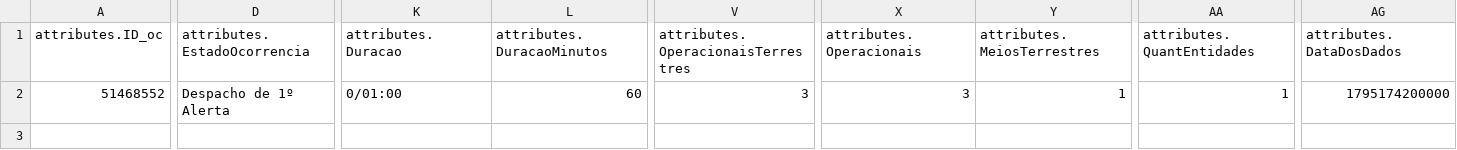
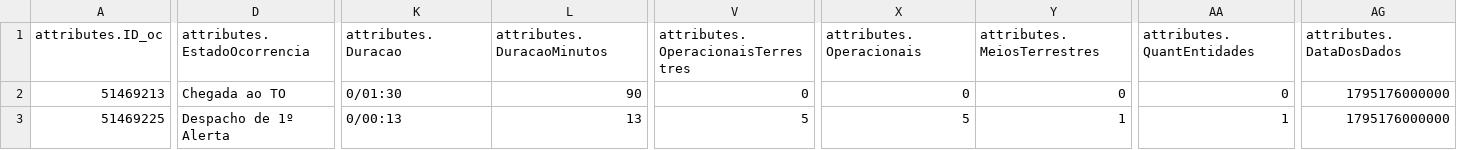
Before and after one commit to CatiaBarros/occurrence-data-collector, a CSV file: Ocorrencias_incendio.csv, drawn as a sheet; only a part is shown, gaps mark what is left out; rows hold the shown columns only; the diff covers the shown part only; the diff names each change by its address in the sheet, - before the commit and + after, or states it on an @@ line.

```diff
--- a/Ocorrencias_incendio.csv
+++ b/Ocorrencias_incendio.csv
-A2 (attributes.ID_oc): 51468552
+A2 (attributes.ID_oc): 51469213
-D2 (attributes.EstadoOcorrencia): Despacho de 1º Alerta
+D2 (attributes.EstadoOcorrencia): Chegada ao TO
-K2 (attributes.Duracao): 0/01:00
+K2 (attributes.Duracao): 0/01:30
-L2 (attributes.DuracaoMinutos): 60
+L2 (attributes.DuracaoMinutos): 90
-V2: 3
+V2: 0
-X2 (attributes.Operacionais): 3
+X2 (attributes.Operacionais): 0
-Y2 (attributes.MeiosTerrestres): 1
+Y2 (attributes.MeiosTerrestres): 0
-AA2 (attributes.QuantEntidades): 1
+AA2 (attributes.QuantEntidades): 0
-AG2 (attributes.DataDosDados): 1795174200000
+AG2 (attributes.DataDosDados): 1795176000000
+row 3: 51469225 | Despacho de 1º Alerta | 0/00:13 | 13 | 5 | 5 | 1 | 1 | 1795176000000
```
Also changed, not shown: 4 edited cells elsewhere in this file, Ocorrencias_mau_tempo.csv, dados_prociv_expanded.csv, 1 other file.
